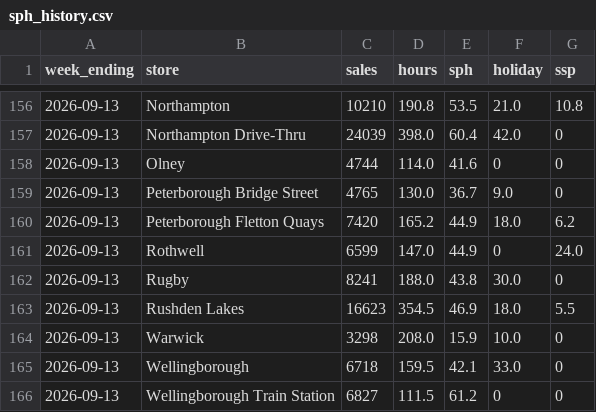
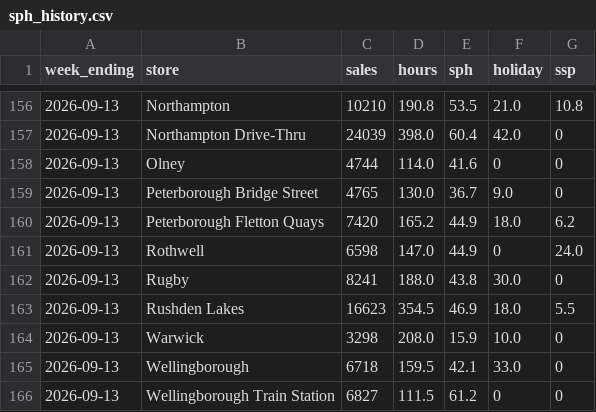
Before and after one commit to Fontana1974/bewiched-dashboards, a CSV file: sph_history.csv, drawn as a sheet; only a part is shown, gaps mark what is left out.

```diff
--- a/sph_history.csv
+++ b/sph_history.csv
@@ -160,3 +160,3 @@ week_ending,store,sales,hours,sph,holiday,ssp
 2026-09-13,Peterborough Fletton Quays,7420,165.2,44.9,18.0,6.2
-2026-09-13,Rothwell,6599,147.0,44.9,0,24.0
+2026-09-13,Rothwell,6598,147.0,44.9,0,24.0
 2026-09-13,Rugby,8241,188.0,43.8,30.0,0
```
Also changed, not shown: weekly_history.csv, 32 other files.
